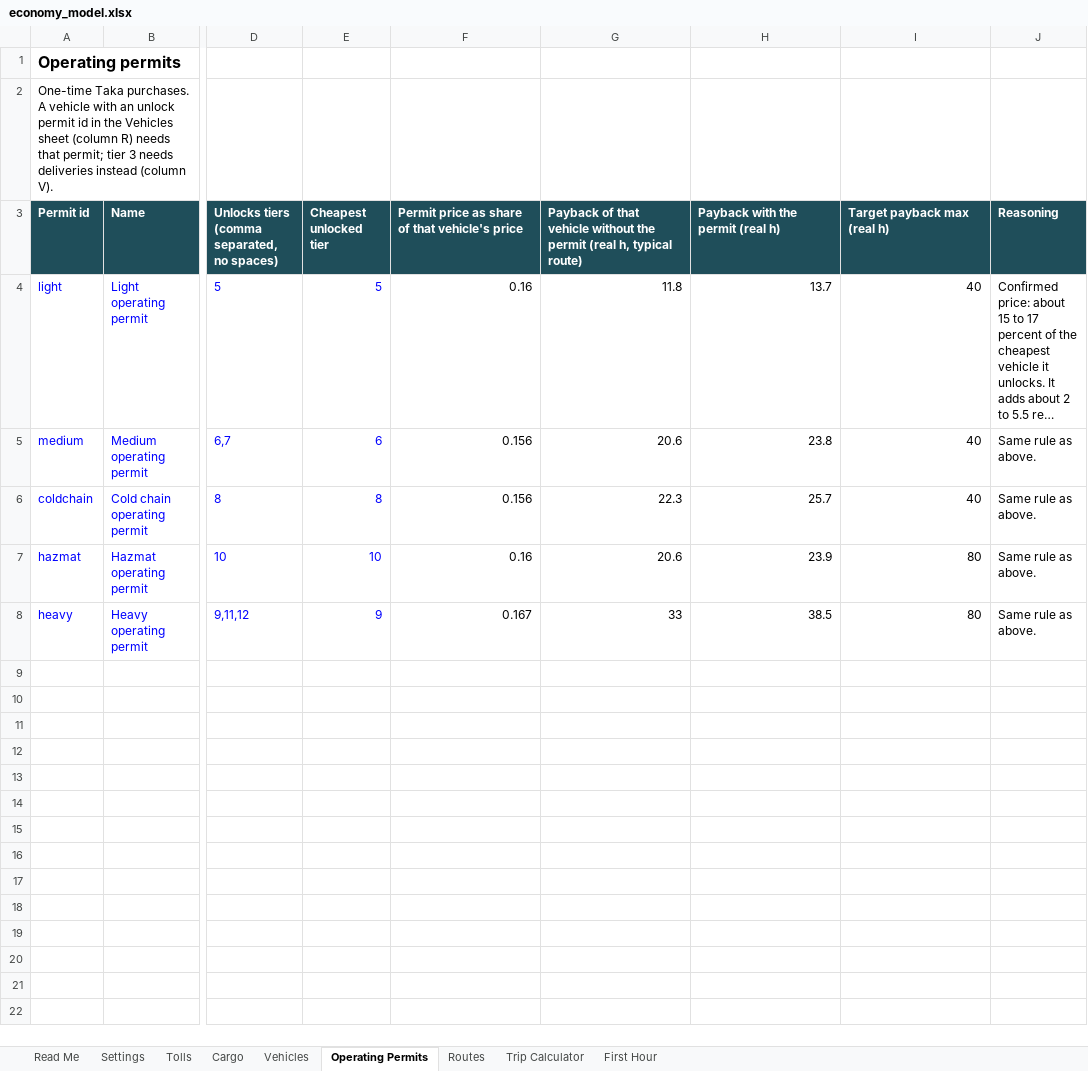
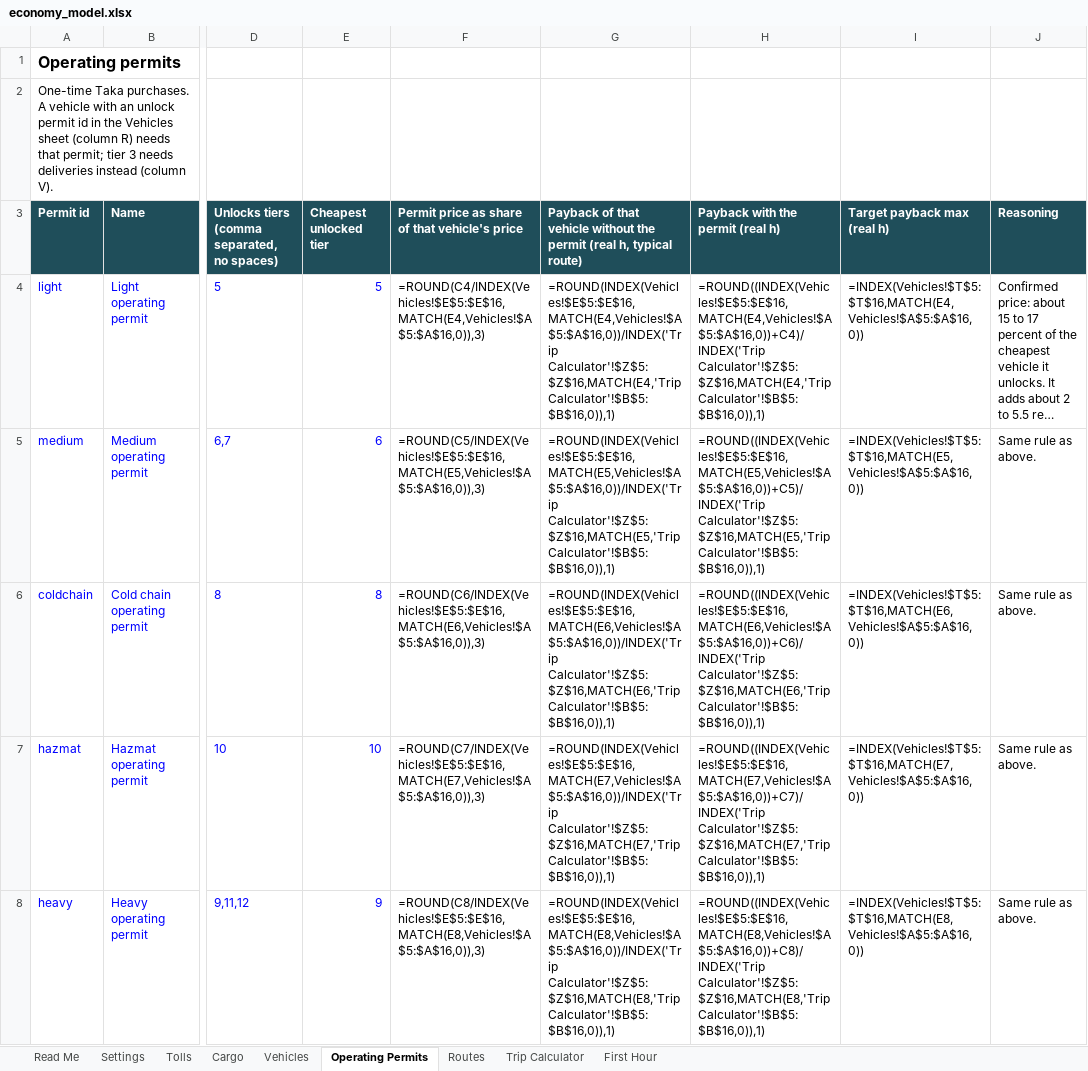
Before and after one commit to gitsifat091/vehicle-manager-bd, an Excel workbook: docs/economy_model.xlsx, sheet Operating Permits, drawn as a sheet; only a part is shown, gaps mark what is left out; long unchanged cells end in …; values as stored, in another font and other column widths than the file's, no borders; formulas without a stored value are shown as written; the diff names each change by its address in the sheet, - before the commit and + after, or states it on an @@ line.

```diff
--- a/docs/economy_model.xlsx (sheet Operating Permits)
+++ b/docs/economy_model.xlsx (sheet Operating Permits)
-F4: 0.16
+F4: =ROUND(C4/INDEX(Vehicles!$E$5:$E$16,MATCH(E4,Vehicles!$A$5:$A$16,0)),3)
-G4: 11.8
+G4: =ROUND(INDEX(Vehicles!$E$5:$E$16,MATCH(E4,Vehicles!$A$5:$A$16,0))/INDEX('Trip Calculator'!$Z$5:$Z$16,MATCH(E4,'Trip Calculator'!$B$5:$B$16,0)),1)
-H4 (Payback with the permit (real h)): 13.7
+H4 (Payback with the permit (real h)): =ROUND((INDEX(Vehicles!$E$5:$E$16,MATCH(E4,Vehicles!$A$5:$A$16,0))+C4)/INDEX('Trip Calculator'!$Z$5:$Z$16,MATCH(E4,'Trip Calculator'!$B$5:$B$16,0)),1)
-I4 (Target payback max (real h)): 40
+I4 (Target payback max (real h)): =INDEX(Vehicles!$T$5:$T$16,MATCH(E4,Vehicles!$A$5:$A$16,0))
-F5: 0.156
+F5: =ROUND(C5/INDEX(Vehicles!$E$5:$E$16,MATCH(E5,Vehicles!$A$5:$A$16,0)),3)
-G5: 20.6
+G5: =ROUND(INDEX(Vehicles!$E$5:$E$16,MATCH(E5,Vehicles!$A$5:$A$16,0))/INDEX('Trip Calculator'!$Z$5:$Z$16,MATCH(E5,'Trip Calculator'!$B$5:$B$16,0)),1)
-H5 (Payback with the permit (real h)): 23.8
+H5 (Payback with the permit (real h)): =ROUND((INDEX(Vehicles!$E$5:$E$16,MATCH(E5,Vehicles!$A$5:$A$16,0))+C5)/INDEX('Trip Calculator'!$Z$5:$Z$16,MATCH(E5,'Trip Calculator'!$B$5:$B$16,0)),1)
-I5 (Target payback max (real h)): 40
+I5 (Target payback max (real h)): =INDEX(Vehicles!$T$5:$T$16,MATCH(E5,Vehicles!$A$5:$A$16,0))
-F6: 0.156
+F6: =ROUND(C6/INDEX(Vehicles!$E$5:$E$16,MATCH(E6,Vehicles!$A$5:$A$16,0)),3)
-G6: 22.3
+G6: =ROUND(INDEX(Vehicles!$E$5:$E$16,MATCH(E6,Vehicles!$A$5:$A$16,0))/INDEX('Trip Calculator'!$Z$5:$Z$16,MATCH(E6,'Trip Calculator'!$B$5:$B$16,0)),1)
-H6 (Payback with the permit (real h)): 25.7
+H6 (Payback with the permit (real h)): =ROUND((INDEX(Vehicles!$E$5:$E$16,MATCH(E6,Vehicles!$A$5:$A$16,0))+C6)/INDEX('Trip Calculator'!$Z$5:$Z$16,MATCH(E6,'Trip Calculator'!$B$5:$B$16,0)),1)
-I6 (Target payback max (real h)): 40
+I6 (Target payback max (real h)): =INDEX(Vehicles!$T$5:$T$16,MATCH(E6,Vehicles!$A$5:$A$16,0))
-F7: 0.16
+F7: =ROUND(C7/INDEX(Vehicles!$E$5:$E$16,MATCH(E7,Vehicles!$A$5:$A$16,0)),3)
-G7: 20.6
+G7: =ROUND(INDEX(Vehicles!$E$5:$E$16,MATCH(E7,Vehicles!$A$5:$A$16,0))/INDEX('Trip Calculator'!$Z$5:$Z$16,MATCH(E7,'Trip Calculator'!$B$5:$B$16,0)),1)
-H7 (Payback with the permit (real h)): 23.9
+H7 (Payback with the permit (real h)): =ROUND((INDEX(Vehicles!$E$5:$E$16,MATCH(E7,Vehicles!$A$5:$A$16,0))+C7)/INDEX('Trip Calculator'!$Z$5:$Z$16,MATCH(E7,'Trip Calculator'!$B$5:$B$16,0)),1)
-I7 (Target payback max (real h)): 80
+I7 (Target payback max (real h)): =INDEX(Vehicles!$T$5:$T$16,MATCH(E7,Vehicles!$A$5:$A$16,0))
-F8: 0.167
+F8: =ROUND(C8/INDEX(Vehicles!$E$5:$E$16,MATCH(E8,Vehicles!$A$5:$A$16,0)),3)
-G8: 33
+G8: =ROUND(INDEX(Vehicles!$E$5:$E$16,MATCH(E8,Vehicles!$A$5:$A$16,0))/INDEX('Trip Calculator'!$Z$5:$Z$16,MATCH(E8,'Trip Calculator'!$B$5:$B$16,0)),1)
-H8 (Payback with the permit (real h)): 38.5
+H8 (Payback with the permit (real h)): =ROUND((INDEX(Vehicles!$E$5:$E$16,MATCH(E8,Vehicles!$A$5:$A$16,0))+C8)/INDEX('Trip Calculator'!$Z$5:$Z$16,MATCH(E8,'Trip Calculator'!$B$5:$B$16,0)),1)
-I8 (Target payback max (real h)): 80
+I8 (Target payback max (real h)): =INDEX(Vehicles!$T$5:$T$16,MATCH(E8,Vehicles!$A$5:$A$16,0))
```
Also changed, not shown: sheet Trip Calculator, sheet First Hour, sheet Read Me, sheet Vehicles, sheet Settings, 21 other files.
